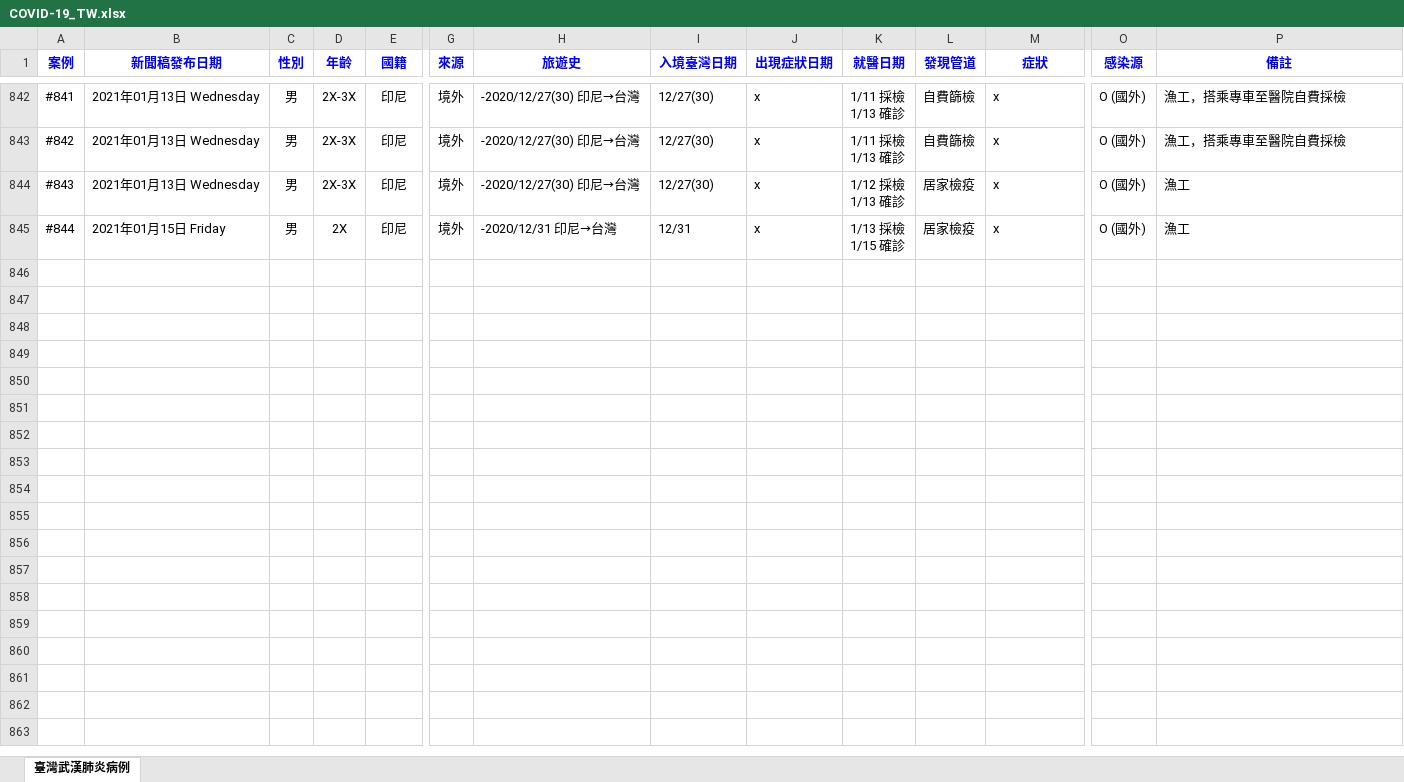
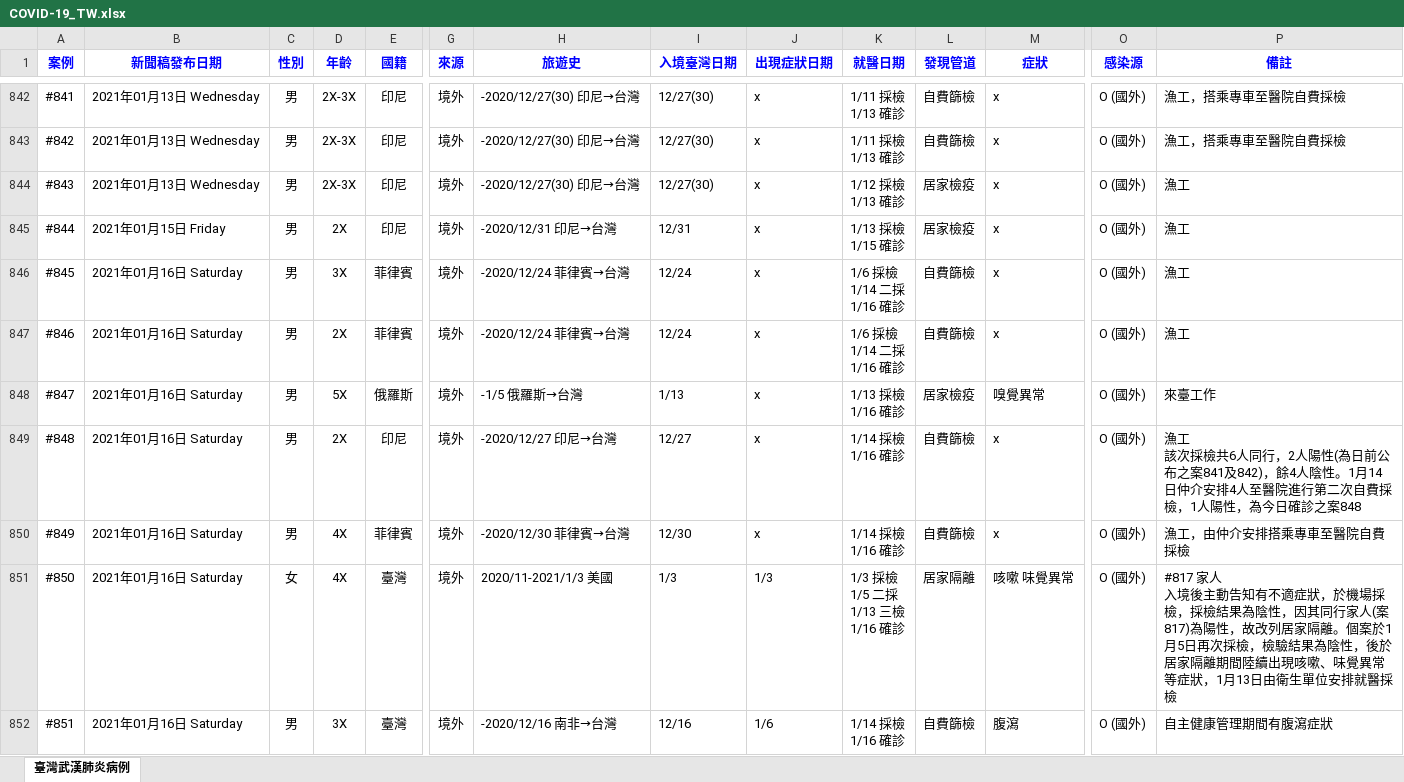
Before and after one commit to AlcHawk/dashcovid19, an Excel workbook: Data/COVID-19_TW.xlsx, sheet 臺灣武漢肺炎病例, drawn as a sheet; only a part is shown, gaps mark what is left out; values as stored, in another font and other column widths than the file's, no borders; charts and pictures and conditional formats and table styles not drawn; rows hold the shown columns only; ↵ is a line break in a cell; the diff names each change by its address in the sheet, - before the commit and + after, or states it on an @@ line.

```diff
--- a/Data/COVID-19_TW.xlsx (sheet 臺灣武漢肺炎病例)
+++ b/Data/COVID-19_TW.xlsx (sheet 臺灣武漢肺炎病例)
+row 846: #845 | 2021年01月16日 Saturday | 男 | 3X | 菲律賓 | 境外 | -2020/12/24 菲律賓→台灣 | 12/24 | x | 1/6 採檢 ↵ 1/14 二採 ↵ 1/16 確診 | 自費篩檢 | x | O (國外) | 漁工
+row 847: #846 | 2021年01月16日 Saturday | 男 | 2X | 菲律賓 | 境外 | -2020/12/24 菲律賓→台灣 | 12/24 | x | 1/6 採檢 ↵ 1/14 二採 ↵ 1/16 確診 | 自費篩檢 | x | O (國外) | 漁工
+row 848: #847 | 2021年01月16日 Saturday | 男 | 5X | 俄羅斯 | 境外 | -1/5 俄羅斯→台灣 | 1/13 | x | 1/13 採檢 ↵ 1/16 確診 | 居家檢疫 | 嗅覺異常 | O (國外) | 來臺工作
+row 849: #848 | 2021年01月16日 Saturday | 男 | 2X | 印尼 | 境外 | -2020/12/27 印尼→台灣 | 12/27 | x | 1/14 採檢 ↵ 1/16 確診 | 自費篩檢 | x | O (國外) | 漁工 ↵ 該次採檢共6人同行，2人陽性(為日前公布之案841及842)，餘4人陰性。1月14日仲介安排4人至醫院進行第二次自費採檢，1人陽性，為今日確診之案848
+row 850: #849 | 2021年01月16日 Saturday | 男 | 4X | 菲律賓 | 境外 | -2020/12/30 菲律賓→台灣 | 12/30 | x | 1/14 採檢 ↵ 1/16 確診 | 自費篩檢 | x | O (國外) | 漁工，由仲介安排搭乘專車至醫院自費採檢
+row 851: #850 | 2021年01月16日 Saturday | 女 | 4X | 臺灣 | 境外 | 2020/11-2021/1/3 美國 | 1/3 | 1/3 | 1/3 採檢 ↵ 1/5 二採 ↵ 1/13 三檢 ↵ 1/16 確診 | 居家隔離 | 咳嗽 味覺異常 | O (國外) | #817 家人 ↵ 入境後主動告知有不適症狀，於機場採檢，採檢結果為陰性，因其同行家人(案817)為陽性，故改列居家隔離。個案於1月5日再次採檢，檢驗結果為陰性，後於居家隔離期間陸續出現咳嗽、味覺異常等症狀，1月13日由衛生單位安排就醫採檢
+row 852: #851 | 2021年01月16日 Saturday | 男 | 3X | 臺灣 | 境外 | -2020/12/16 南非→台灣 | 12/16 | 1/6 | 1/14 採檢 ↵ 1/16 確診 | 自費篩檢 | 腹瀉 | O (國外) | 自主健康管理期間有腹瀉症狀
```
Also changed, not shown: Data/CDC_Press List.xlsx.
